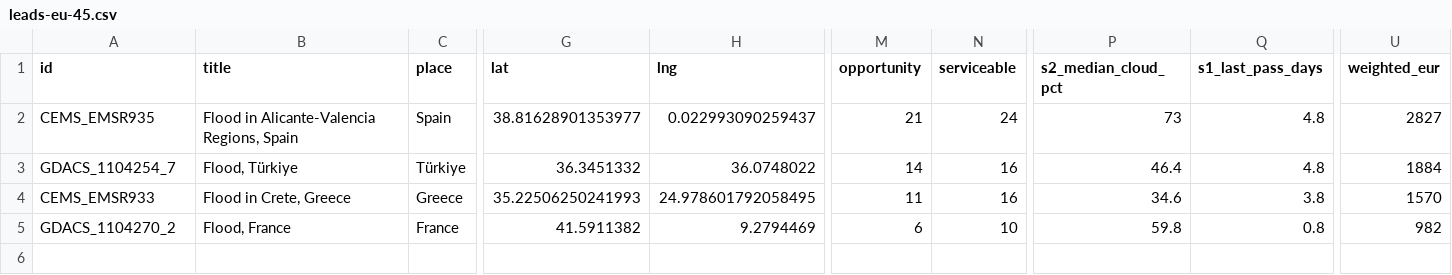
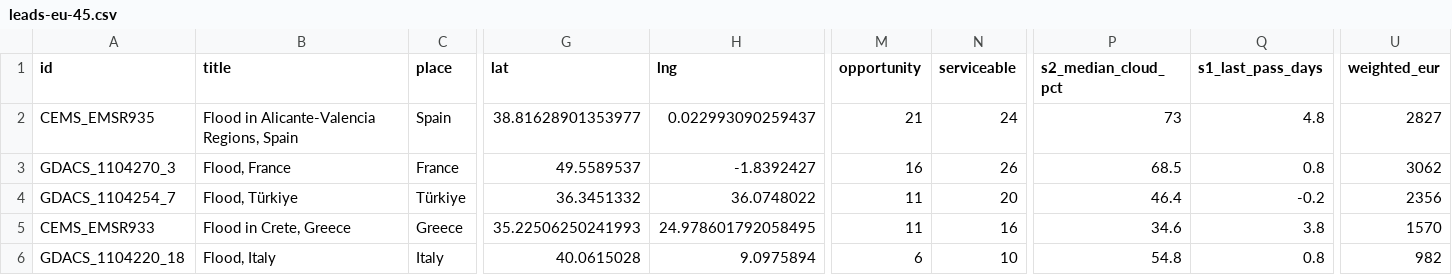
Before and after one commit to dchichorro/terrasignal, a CSV file: public/data/leads-eu-45.csv, drawn as a sheet; only a part is shown, gaps mark what is left out; addresses are those after the commit; rows hold the shown columns only; the diff covers the shown part only; the diff names each change by its address in the sheet, - before the commit and + after, or states it on an @@ line.

```diff
--- a/public/data/leads-eu-45.csv
+++ b/public/data/leads-eu-45.csv
+row 3: GDACS_1104270_3 | Flood, France | France | 49.5589537 | -1.8392427 | 16 | 26 | 68.5 | 0.8 | 3062
-M4 (opportunity): 14
+M4 (opportunity): 11
-N4 (serviceable): 16
+N4 (serviceable): 20
-Q4 (s1_last_pass_days): 4.8
+Q4 (s1_last_pass_days): -0.2
-U4 (weighted_eur): 1884
+U4 (weighted_eur): 2356
-A6 (id): GDACS_1104270_2
+A6 (id): GDACS_1104220_18
-B6 (title): Flood, France
+B6 (title): Flood, Italy
-C6 (place): France
+C6 (place): Italy
-G6 (lat): 41.5911382
+G6 (lat): 40.0615028
-H6 (lng): 9.2794469
+H6 (lng): 9.0975894
-P6 (s2_median_cloud_pct): 59.8
+P6 (s2_median_cloud_pct): 54.8
```
Also changed, not shown: 1 edited cell elsewhere in this file, public/data/leads-eu-30.csv, public/data/leads-global-30.csv, 10 other files.
